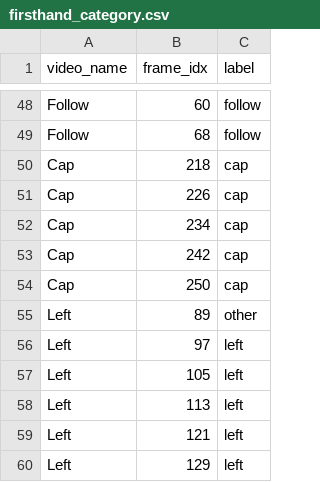
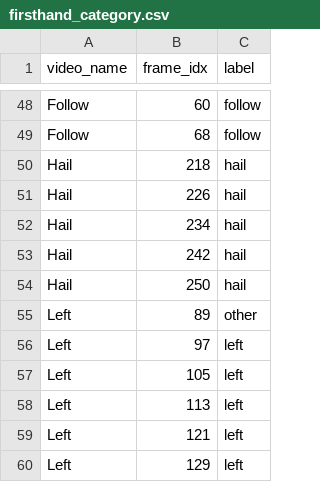
Before and after one commit to tbosse20/gest_VLM_eval, a CSV file: data/labels/firsthand_category.csv, drawn as a sheet; only a part is shown, gaps mark what is left out; removed rows and columns are numbered as before the commit, all else as after; the diff names each change by its address in the sheet, - before the commit and + after, or states it on an @@ line.

```diff
--- a/data/labels/firsthand_category.csv
+++ b/data/labels/firsthand_category.csv
-row 50: Cap | 218 | cap
-row 51: Cap | 226 | cap
-row 52: Cap | 234 | cap
-row 53: Cap | 242 | cap
-row 54: Cap | 250 | cap
+row 50: Hail | 218 | hail
+row 51: Hail | 226 | hail
+row 52: Hail | 234 | hail
+row 53: Hail | 242 | hail
+row 54: Hail | 250 | hail
```
Also changed, not shown: data/labels/firsthand.csv, 22 other files.
